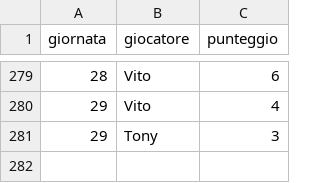
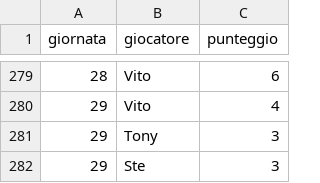
Before and after one commit to Mosca99/toto_pala, a CSV file: punteggi.csv, drawn as a sheet; only a part is shown, gaps mark what is left out.

Commit message:
Aggiornamento punteggi da Streamlit

```diff
--- a/punteggi.csv
+++ b/punteggi.csv
@@ -281 +281,2 @@ giornata,giocatore,punteggio
 29,Tony,3
+29,Ste,3
```
